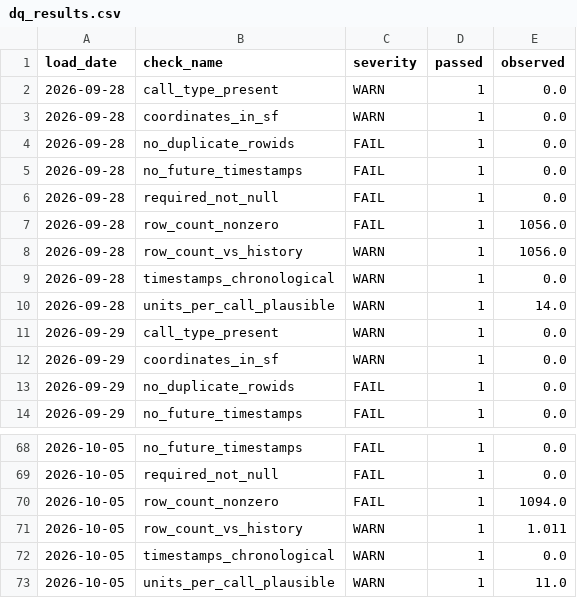
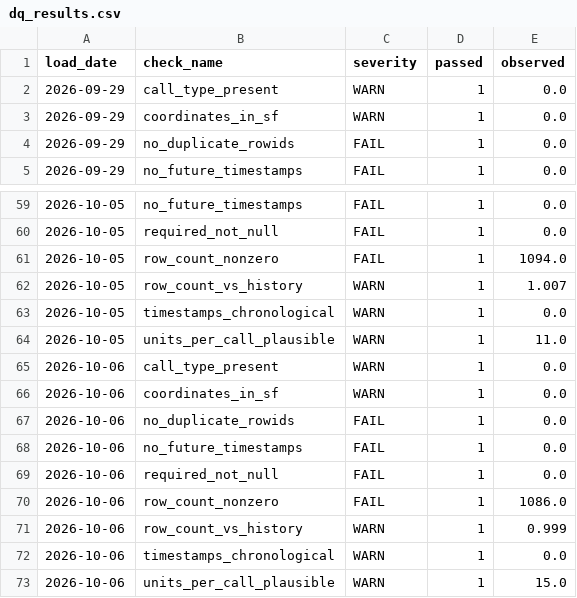
Before and after one commit to nmashiat/911-Pipeline, a CSV file: outputs/dq_results.csv, drawn as a sheet; only a part is shown, gaps mark what is left out; the diff covers the shown part only.

```diff
--- a/outputs/dq_results.csv
+++ b/outputs/dq_results.csv
@@ -1,11 +1,2 @@
 load_date,check_name,severity,passed,observed
-2026-09-28,call_type_present,WARN,1,0.0
-2026-09-28,coordinates_in_sf,WARN,1,0.0
-2026-09-28,no_duplicate_rowids,FAIL,1,0.0
-2026-09-28,no_future_timestamps,FAIL,1,0.0
-2026-09-28,required_not_null,FAIL,1,0.0
-2026-09-28,row_count_nonzero,FAIL,1,1056.0
-2026-09-28,row_count_vs_history,WARN,1,1056.0
-2026-09-28,timestamps_chronological,WARN,1,0.0
-2026-09-28,units_per_call_plausible,WARN,1,14.0
 2026-09-29,call_type_present,WARN,1,0.0
@@ -70,4 +61,13 @@ load_date,check_name,severity,passed,observed
 2026-10-05,row_count_nonzero,FAIL,1,1094.0
-2026-10-05,row_count_vs_history,WARN,1,1.011
+2026-10-05,row_count_vs_history,WARN,1,1.007
 2026-10-05,timestamps_chronological,WARN,1,0.0
 2026-10-05,units_per_call_plausible,WARN,1,11.0
+2026-10-06,call_type_present,WARN,1,0.0
+2026-10-06,coordinates_in_sf,WARN,1,0.0
+2026-10-06,no_duplicate_rowids,FAIL,1,0.0
+2026-10-06,no_future_timestamps,FAIL,1,0.0
+2026-10-06,required_not_null,FAIL,1,0.0
+2026-10-06,row_count_nonzero,FAIL,1,1086.0
+2026-10-06,row_count_vs_history,WARN,1,0.999
+2026-10-06,timestamps_chronological,WARN,1,0.0
+2026-10-06,units_per_call_plausible,WARN,1,15.0
```
Also changed, not shown: 5 edited cells elsewhere in this file, outputs/daily_summary.csv, outputs/reconciliation.csv.
